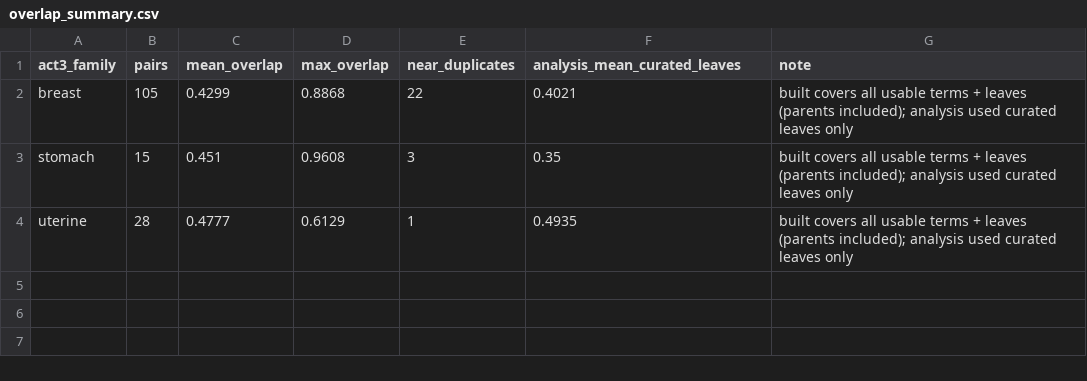
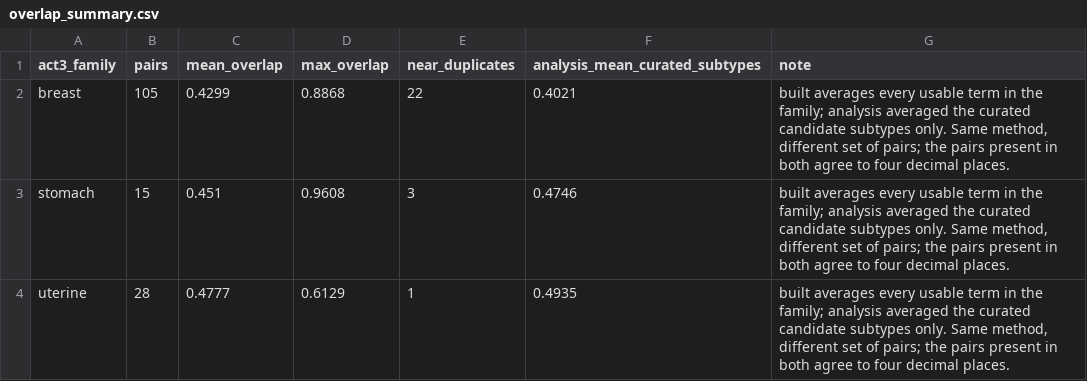
Before and after one commit to lhfudataiku/demo-target-identification, a CSV file: docs/demo/panel_selection/built/overlap_summary.csv, drawn as a sheet.

```diff
--- a/docs/demo/panel_selection/built/overlap_summary.csv
+++ b/docs/demo/panel_selection/built/overlap_summary.csv
@@ -1,4 +1,4 @@
-act3_family,pairs,mean_overlap,max_overlap,near_duplicates,analysis_mean_curated_leaves,note
-breast,105,0.4299,0.8868,22,0.4021,built covers all usable terms + leaves (parents included); analysis used curated leaves only
-stomach,15,0.451,0.9608,3,0.35,built covers all usable terms + leaves (parents included); analysis used curated leaves only
-uterine,28,0.4777,0.6129,1,0.4935,built covers all usable terms + leaves (parents included); analysis used curated leaves only
+act3_family,pairs,mean_overlap,max_overlap,near_duplicates,analysis_mean_curated_subtypes,note
+breast,105,0.4299,0.8868,22,0.4021,"built averages every usable term in the family; analysis averaged the curated candidate subtypes only. Same method, different set of pairs; the pairs present in both agree to four decimal places."
+stomach,15,0.451,0.9608,3,0.4746,"built averages every usable term in the family; analysis averaged the curated candidate subtypes only. Same method, different set of pairs; the pairs present in both agree to four decimal places."
+uterine,28,0.4777,0.6129,1,0.4935,"built averages every usable term in the family; analysis averaged the curated candidate subtypes only. Same method, different set of pairs; the pairs present in both agree to four decimal places."
```
Also changed, not shown: .index/claims.tsv, .index/features.tsv, 25 other files.
